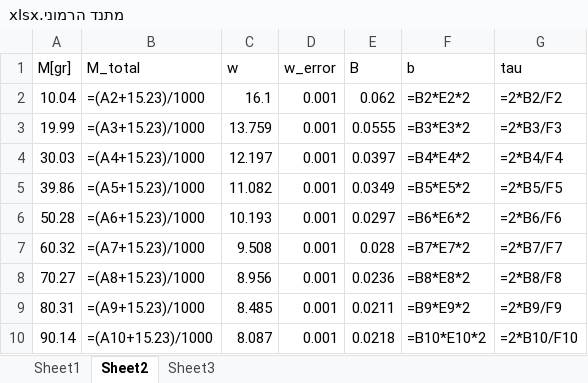
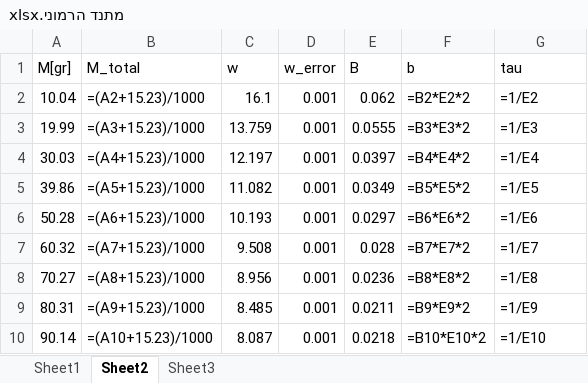
Before and after one commit to Banzir2/Lab2A-1, an Excel workbook: מתנד הרמוני.xlsx, sheet Sheet2, drawn as a sheet; values as stored, in another font and other column widths than the file's, no borders; formulas are shown in place of their values; charts and pictures not drawn; the diff names each change by its address in the sheet, - before the commit and + after, or states it on an @@ line.

Commit message:
Add errors to part B

```diff
--- a/מתנד הרמוני.xlsx (sheet Sheet2)
+++ b/מתנד הרמוני.xlsx (sheet Sheet2)
-G2 (tau): =2*B2/F2
+G2 (tau): =1/E2
-G3 (tau): =2*B3/F3
+G3 (tau): =1/E3
-G4 (tau): =2*B4/F4
+G4 (tau): =1/E4
-G5 (tau): =2*B5/F5
+G5 (tau): =1/E5
-G6 (tau): =2*B6/F6
+G6 (tau): =1/E6
-G7 (tau): =2*B7/F7
+G7 (tau): =1/E7
-G8 (tau): =2*B8/F8
+G8 (tau): =1/E8
-G9 (tau): =2*B9/F9
+G9 (tau): =1/E9
-G10 (tau): =2*B10/F10
+G10 (tau): =1/E10
```
Also changed, not shown: charts or pictures, 1 other file.
